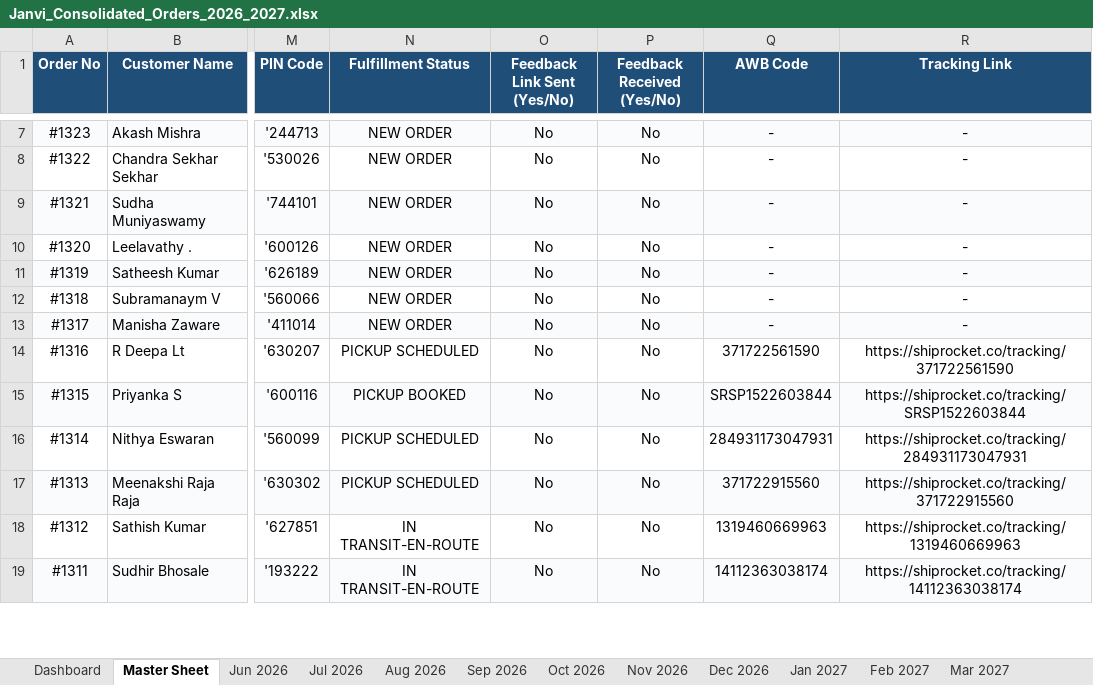
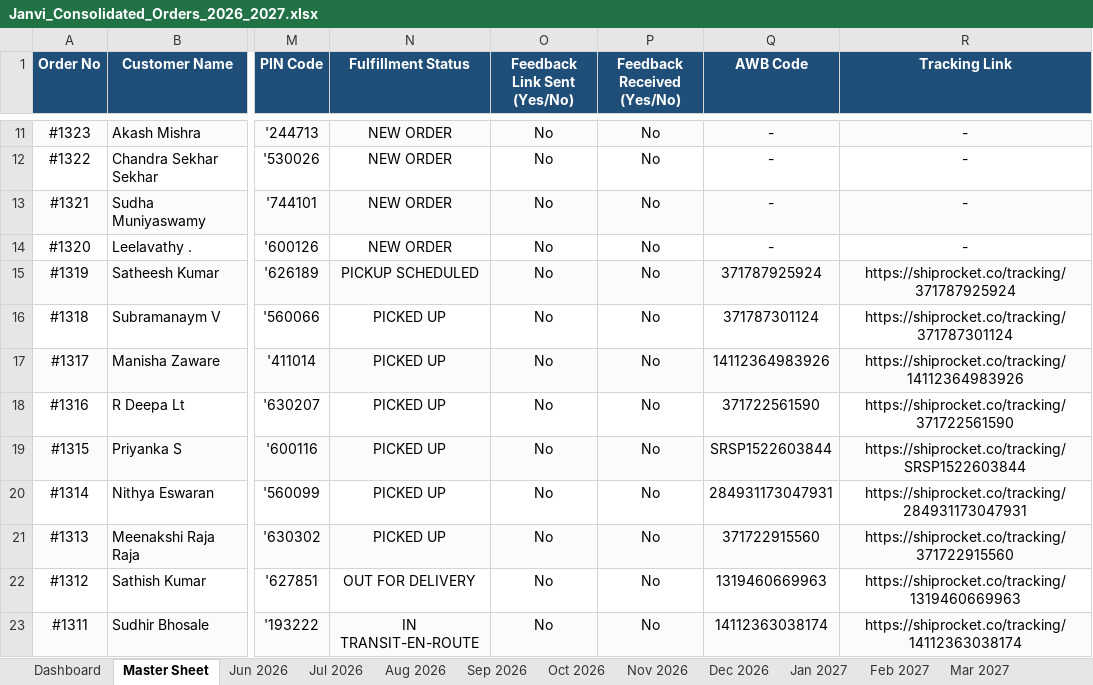
Before and after one commit to nrm-web/JANVI-AIKA-Website-Orders, an Excel workbook: Janvi_Consolidated_Orders_2026_2027.xlsx, sheet Master Sheet, drawn as a sheet; only a part is shown, gaps mark what is left out; values as stored, in another font and other column widths than the file's, no borders; addresses are those after the commit; the diff covers the shown part only; the diff names each change by its address in the sheet, - before the commit and + after, or states it on an @@ line.

Commit message:
Auto-update consolidated order data and 4see Magic Dashboard Master file

```diff
--- a/Janvi_Consolidated_Orders_2026_2027.xlsx (sheet Master Sheet)
+++ b/Janvi_Consolidated_Orders_2026_2027.xlsx (sheet Master Sheet)
-N15 (Fulfillment Status): NEW ORDER
+N15 (Fulfillment Status): PICKUP SCHEDULED
-Q15 (AWB Code): -
+Q15 (AWB Code): 371787925924
-R15 (Tracking Link): -
+R15 (Tracking Link): https://shiprocket.co/tracking/371787925924
-N16:N17 (Fulfillment Status): NEW ORDER
+N16:N17 (Fulfillment Status): PICKED UP
-Q16 (AWB Code): -
+Q16 (AWB Code): 371787301124
-R16 (Tracking Link): -
+R16 (Tracking Link): https://shiprocket.co/tracking/371787301124
-Q17 (AWB Code): -
+Q17 (AWB Code): 14112364983926
-R17 (Tracking Link): -
+R17 (Tracking Link): https://shiprocket.co/tracking/14112364983926
-N18 (Fulfillment Status): PICKUP SCHEDULED
+N18 (Fulfillment Status): PICKED UP
-N19 (Fulfillment Status): PICKUP BOOKED
+N19 (Fulfillment Status): PICKED UP
-N20:N21 (Fulfillment Status): PICKUP SCHEDULED
+N20:N21 (Fulfillment Status): PICKED UP
-N22 (Fulfillment Status): IN TRANSIT-EN-ROUTE
+N22 (Fulfillment Status): OUT FOR DELIVERY
```
Also changed, not shown: 4 added rows and 13 edited cells elsewhere in this sheet, sheet Aug 2026, sheet Dashboard, sheet Jul 2026, Janvi_4see_Magic_Dashboard_Master.xlsx, 1 other file.
